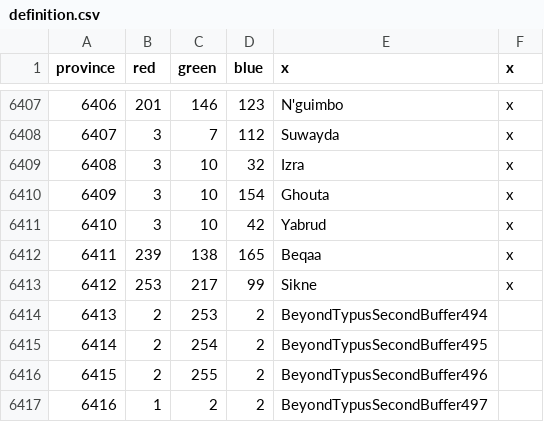
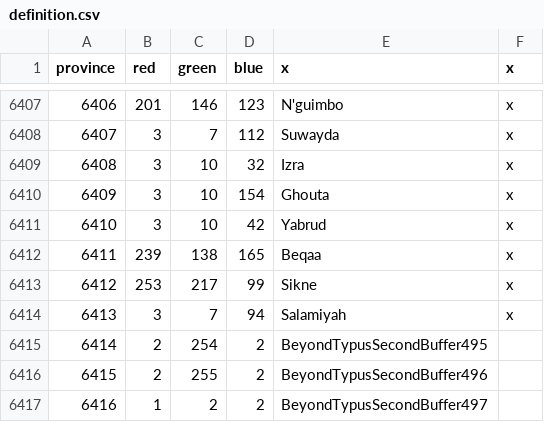
Before and after one commit to AlejandroGiner/Lux-in-Tenebris, a CSV file: map/definition.csv, drawn as a sheet; only a part is shown, gaps mark what is left out.

Commit message:
added syrian province

```diff
--- a/map/definition.csv
+++ b/map/definition.csv
@@ -6413,3 +6413,3 @@ province;red;green;blue;x;x
 6412;253;217;99;Sikne;x
-6413;2;253;2;BeyondTypusSecondBuffer494
+6413;3;7;94;Salamiyah;x
 6414;2;254;2;BeyondTypusSecondBuffer495
```
Also changed, not shown: 10 other files.
